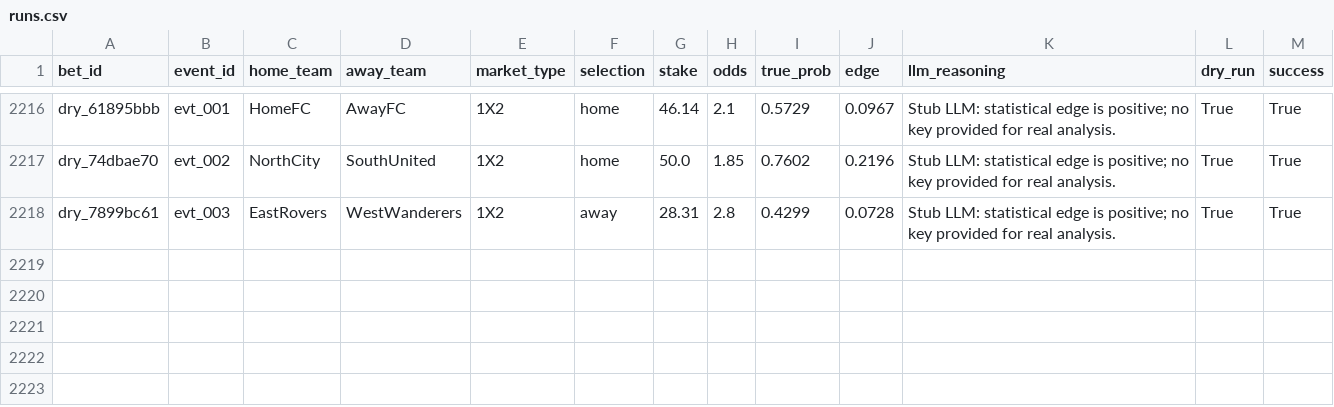
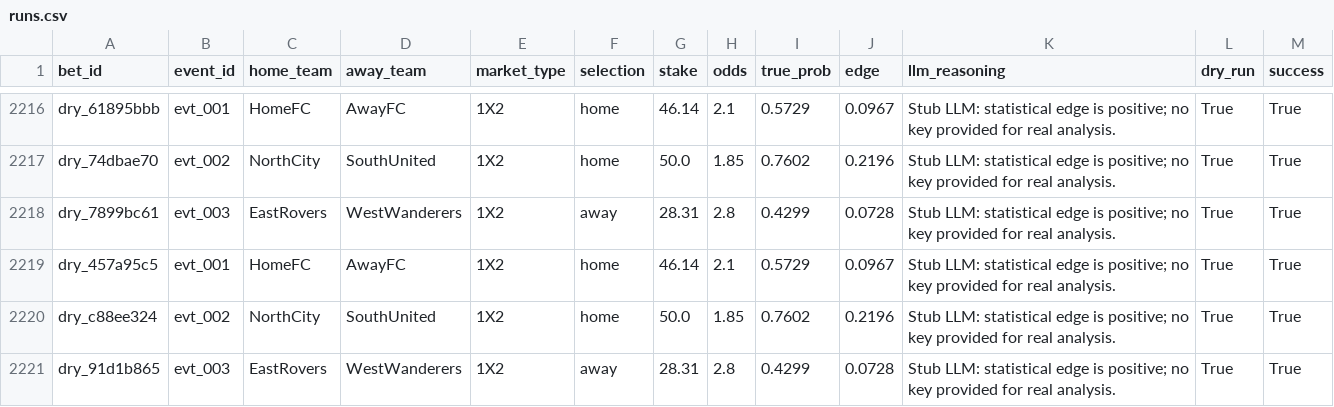
Before and after one commit to dukemawex/Testbett, a CSV file: data/runs.csv, drawn as a sheet; only a part is shown, gaps mark what is left out.

```diff
--- a/data/runs.csv
+++ b/data/runs.csv
@@ -2218 +2218,4 @@ dry_74dbae70,evt_002,NorthCity,SouthUnited,1X2,home,50.0,1.85,0.7602,0.2196,Stub
 dry_7899bc61,evt_003,EastRovers,WestWanderers,1X2,away,28.31,2.8,0.4299,0.0728,Stub LLM: statistical edge is positive; no key provided for real analysis.,True,True
+dry_457a95c5,evt_001,HomeFC,AwayFC,1X2,home,46.14,2.1,0.5729,0.0967,Stub LLM: statistical edge is positive; no key provided for real analysis.,True,True
+dry_c88ee324,evt_002,NorthCity,SouthUnited,1X2,home,50.0,1.85,0.7602,0.2196,Stub LLM: statistical edge is positive; no key provided for real analysis.,True,True
+dry_91d1b865,evt_003,EastRovers,WestWanderers,1X2,away,28.31,2.8,0.4299,0.0728,Stub LLM: statistical edge is positive; no key provided for real analysis.,True,True
```
